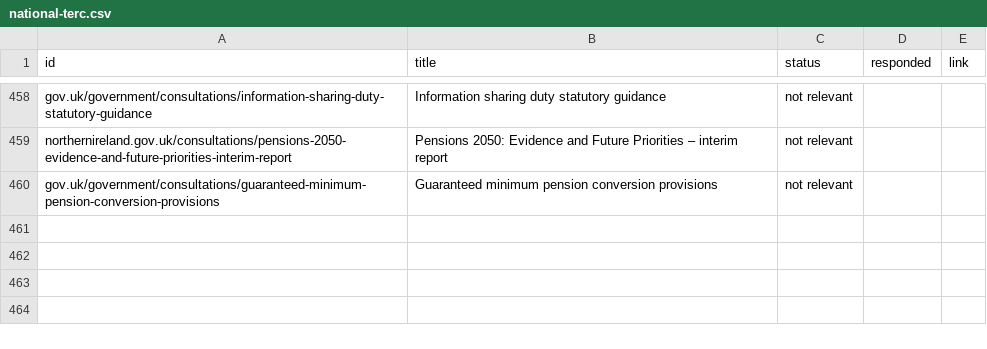
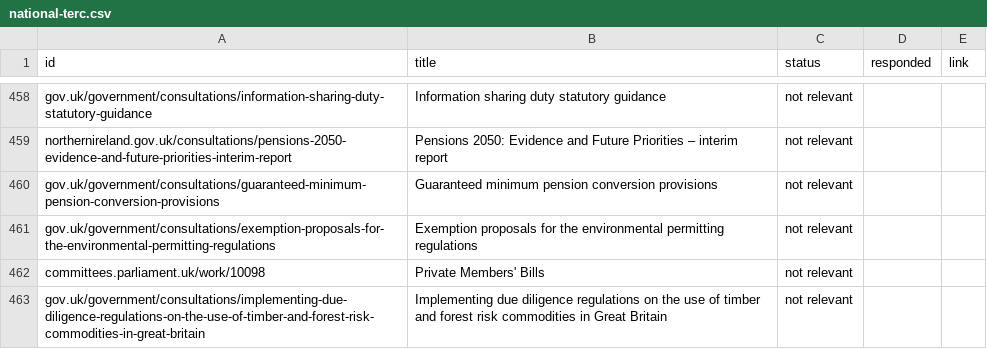
Before and after one commit to terc-uk/consultations-map, a CSV file: data/static/national-terc.csv, drawn as a sheet; only a part is shown, gaps mark what is left out.

Commit message:
Update tERC flags on 3 national consultations

```diff
--- a/data/static/national-terc.csv
+++ b/data/static/national-terc.csv
@@ -460 +460,4 @@ northernireland.gov.uk/consultations/pensions-2050-evidence-and-future-prioritie
 gov.uk/government/consultations/guaranteed-minimum-pension-conversion-provisions,Guaranteed minimum pension conversion provisions,not relevant,,
+gov.uk/government/consultations/exemption-proposals-for-the-environmental-permitting-regulations,Exemption proposals for the environmental permitting regulations,not relevant,,
+committees.parliament.uk/work/10098,Private Members' Bills,not relevant,,
+gov.uk/government/consultations/implementing-due-diligence-regulations-on-the-use-of-timber-and-forest-risk-commodities-in-great-britain,Implementing due diligence regulations on the use of timber and forest risk commodities in Great Britain,not relevant,,
```
